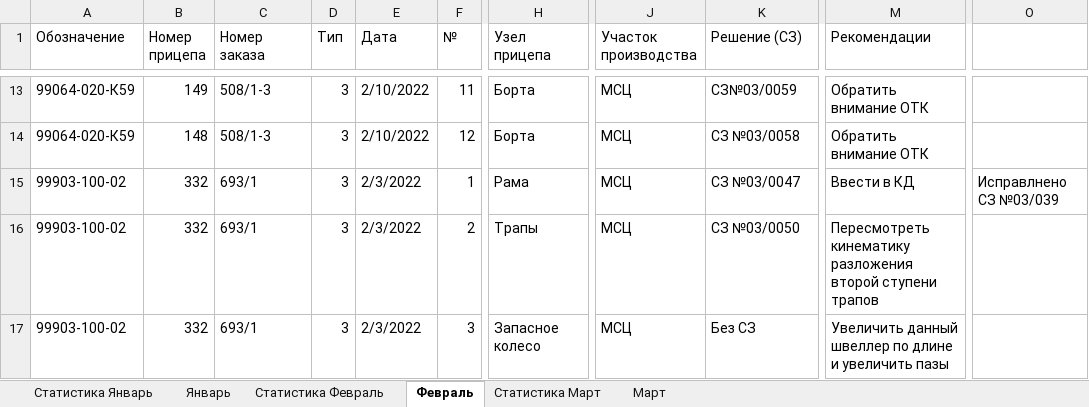
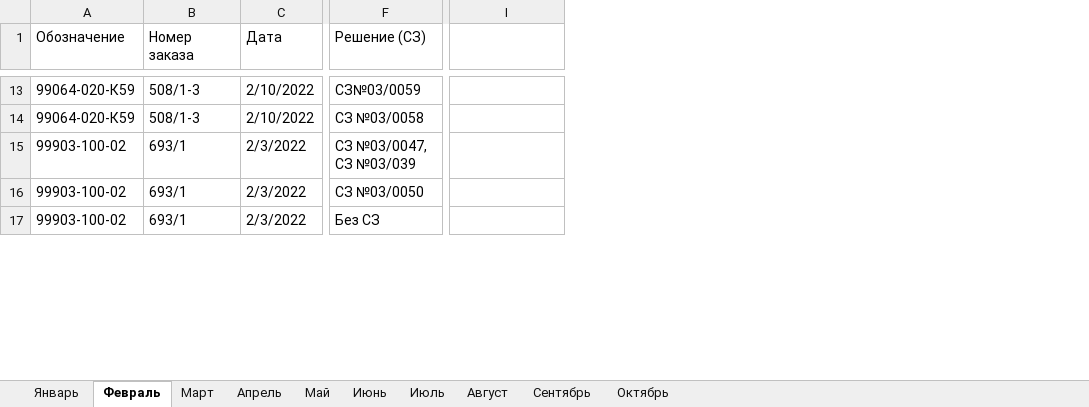
Before and after one commit to ShelepovNikita/CHMZAP_HELPER, an Excel workbook: for_excel_files/Прицепы, ошибки и статистика 2022.xlsx, sheet Февраль, drawn as a sheet; only a part is shown, gaps mark what is left out; values as stored, in another font and other column widths than the file's, no cell formats; removed rows and columns are numbered as before the commit, all else as after; the diff covers the shown part only; the diff names each change by its address in the sheet, - before the commit and + after, or states it on an @@ line.

```diff
--- a/for_excel_files/Прицепы, ошибки и статистика 2022.xlsx (sheet Февраль)
+++ b/for_excel_files/Прицепы, ошибки и статистика 2022.xlsx (sheet Февраль)
-sheet tab: Статистика Январь
-sheet tab: Статистика Февраль
-sheet tab: Статистика Март
+sheet tab: Апрель
+sheet tab: Май
+sheet tab: Июнь
+sheet tab: Июль
+sheet tab: Август
+sheet tab: Сентябрь
+sheet tab: Октябрь
-column B (Номер прицепа), rows 13-17: 149 | 148 | 332 | 332 | 332
-column D (Тип), rows 13-17: all 3
-column F (№), rows 13-17: 11 | 12 | 1 | 2 | 3
-column H (Узел прицепа), rows 13-17: Борта | Борта | Рама | Трапы | Запасное колесо
-column J (Участок производства), rows 13-17: all МСЦ
-column M (Рекомендации), rows 13-17: Обратить внимание ОТК | Обратить внимание ОТК | Ввести в КД | Пересмотреть кинематику разложения второй ступени трапов | Увеличить данный швеллер по длине и увеличить пазы
-F15 (Решение (СЗ)): СЗ №03/0047
+F15 (Решение (СЗ)): СЗ №03/0047, СЗ №03/039
-I15: Исправлнено СЗ №03/039
+I15: (empty)
```
Also changed, not shown: 16 edited cells elsewhere in this sheet, sheet Январь, sheet Март, cell formats, charts or pictures, for_excel_files/Список прицепов.xlsx, 29 other files.
